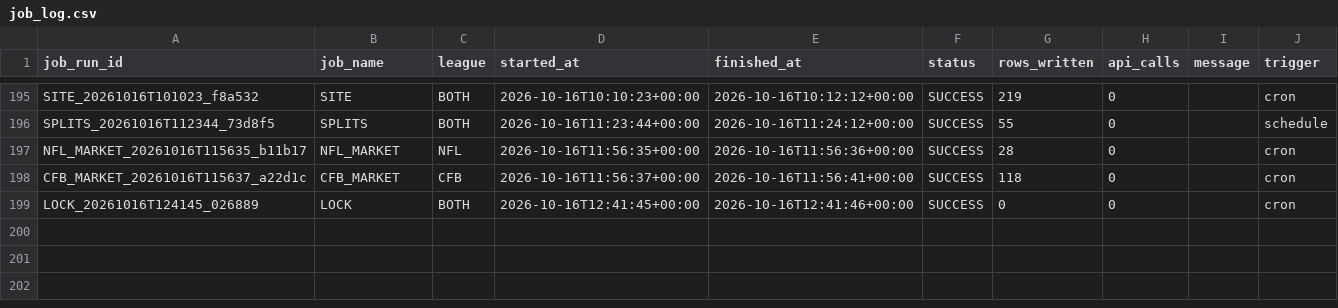
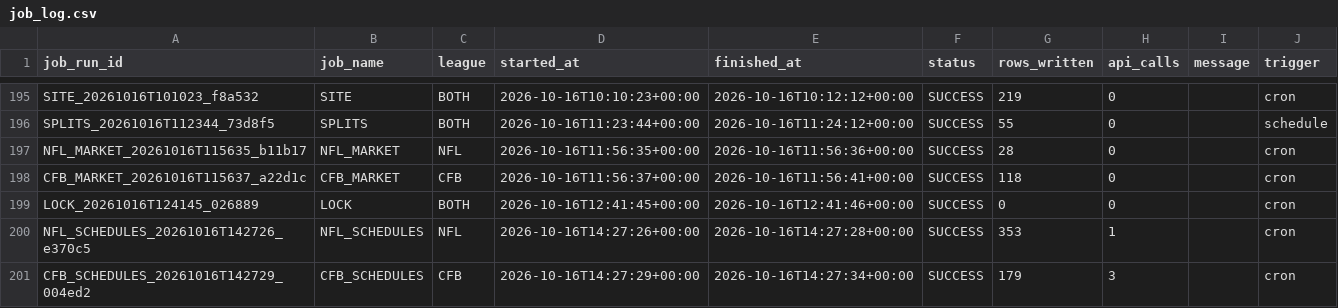
Before and after one commit to mapleleafs032/matchup-platform, a CSV file: data/tables/ops/job_log.csv, drawn as a sheet; only a part is shown, gaps mark what is left out.

```diff
--- a/data/tables/ops/job_log.csv
+++ b/data/tables/ops/job_log.csv
@@ -199 +199,3 @@ CFB_MARKET_20261016T115637_a22d1c,CFB_MARKET,CFB,2026-10-16T11:56:37+00:00,2026-
 LOCK_20261016T124145_026889,LOCK,BOTH,2026-10-16T12:41:45+00:00,2026-10-16T12:41:46+00:00,SUCCESS,0,0,,cron
+NFL_SCHEDULES_20261016T142726_e370c5,NFL_SCHEDULES,NFL,2026-10-16T14:27:26+00:00,2026-10-16T14:27:28+00:00,SUCCESS,353,1,,cron
+CFB_SCHEDULES_20261016T142729_004ed2,CFB_SCHEDULES,CFB,2026-10-16T14:27:29+00:00,2026-10-16T14:27:34+00:00,SUCCESS,179,3,,cron
```
Also changed, not shown: data/tables/ops/api_budget.csv, data/tables/results/CFB/2026.csv, 8 other files.
